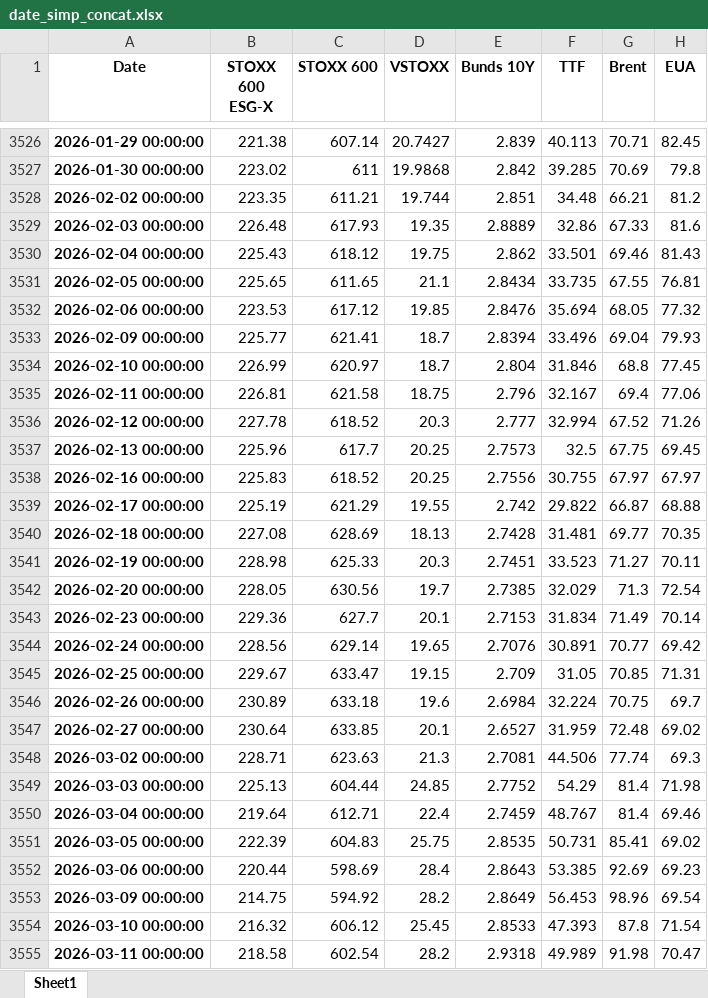
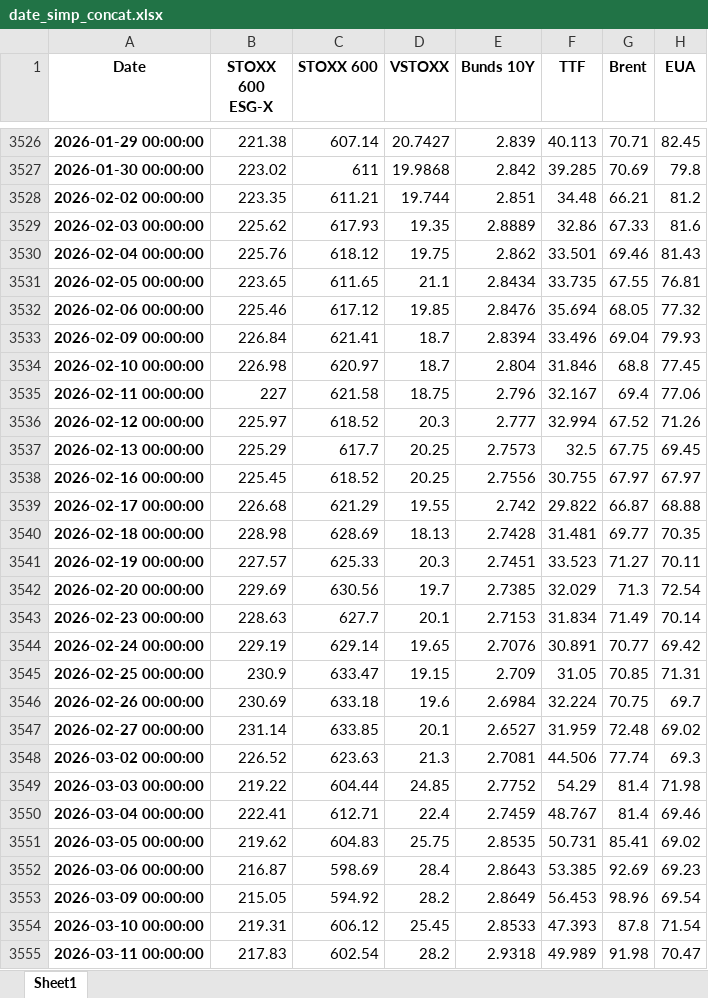
Before and after one commit to Balint-Mariam/qrsus, an Excel workbook: date_simp_concat.xlsx, sheet Sheet1, drawn as a sheet; only a part is shown, gaps mark what is left out; values as stored, in another font and other column widths than the file's, no borders; the diff covers the shown part only; the diff names each change by its address in the sheet, - before the commit and + after, or states it on an @@ line.

```diff
--- a/date_simp_concat.xlsx (sheet Sheet1)
+++ b/date_simp_concat.xlsx (sheet Sheet1)
-B3529 (STOXX 600 ESG-X): 226.48
+B3529 (STOXX 600 ESG-X): 225.62
-B3530 (STOXX 600 ESG-X): 225.43
+B3530 (STOXX 600 ESG-X): 225.76
-B3531 (STOXX 600 ESG-X): 225.65
+B3531 (STOXX 600 ESG-X): 223.65
-B3532 (STOXX 600 ESG-X): 223.53
+B3532 (STOXX 600 ESG-X): 225.46
-B3533 (STOXX 600 ESG-X): 225.77
+B3533 (STOXX 600 ESG-X): 226.84
-B3534 (STOXX 600 ESG-X): 226.99
+B3534 (STOXX 600 ESG-X): 226.98
-B3535 (STOXX 600 ESG-X): 226.81
+B3535 (STOXX 600 ESG-X): 227
-B3536 (STOXX 600 ESG-X): 227.78
+B3536 (STOXX 600 ESG-X): 225.97
-B3537 (STOXX 600 ESG-X): 225.96
+B3537 (STOXX 600 ESG-X): 225.29
-B3538 (STOXX 600 ESG-X): 225.83
+B3538 (STOXX 600 ESG-X): 225.45
-B3539 (STOXX 600 ESG-X): 225.19
+B3539 (STOXX 600 ESG-X): 226.68
-B3540 (STOXX 600 ESG-X): 227.08
+B3540 (STOXX 600 ESG-X): 228.98
-B3541 (STOXX 600 ESG-X): 228.98
+B3541 (STOXX 600 ESG-X): 227.57
-B3542 (STOXX 600 ESG-X): 228.05
+B3542 (STOXX 600 ESG-X): 229.69
-B3543 (STOXX 600 ESG-X): 229.36
+B3543 (STOXX 600 ESG-X): 228.63
-B3544 (STOXX 600 ESG-X): 228.56
+B3544 (STOXX 600 ESG-X): 229.19
-B3545 (STOXX 600 ESG-X): 229.67
+B3545 (STOXX 600 ESG-X): 230.9
-B3546 (STOXX 600 ESG-X): 230.89
+B3546 (STOXX 600 ESG-X): 230.69
-B3547 (STOXX 600 ESG-X): 230.64
+B3547 (STOXX 600 ESG-X): 231.14
-B3548 (STOXX 600 ESG-X): 228.71
+B3548 (STOXX 600 ESG-X): 226.52
-B3549 (STOXX 600 ESG-X): 225.13
+B3549 (STOXX 600 ESG-X): 219.22
-B3550 (STOXX 600 ESG-X): 219.64
+B3550 (STOXX 600 ESG-X): 222.41
-B3551 (STOXX 600 ESG-X): 222.39
+B3551 (STOXX 600 ESG-X): 219.62
-B3552 (STOXX 600 ESG-X): 220.44
+B3552 (STOXX 600 ESG-X): 216.87
-B3553 (STOXX 600 ESG-X): 214.75
+B3553 (STOXX 600 ESG-X): 215.05
-B3554 (STOXX 600 ESG-X): 216.32
+B3554 (STOXX 600 ESG-X): 219.31
-B3555 (STOXX 600 ESG-X): 218.58
+B3555 (STOXX 600 ESG-X): 217.83
```
Also changed, not shown: 58 edited cells elsewhere in this sheet, final_outputs/excel_tables/table_diagnostics.xlsx, final_outputs/excel_tables/table_qlp_full.xlsx, 36 other files.
